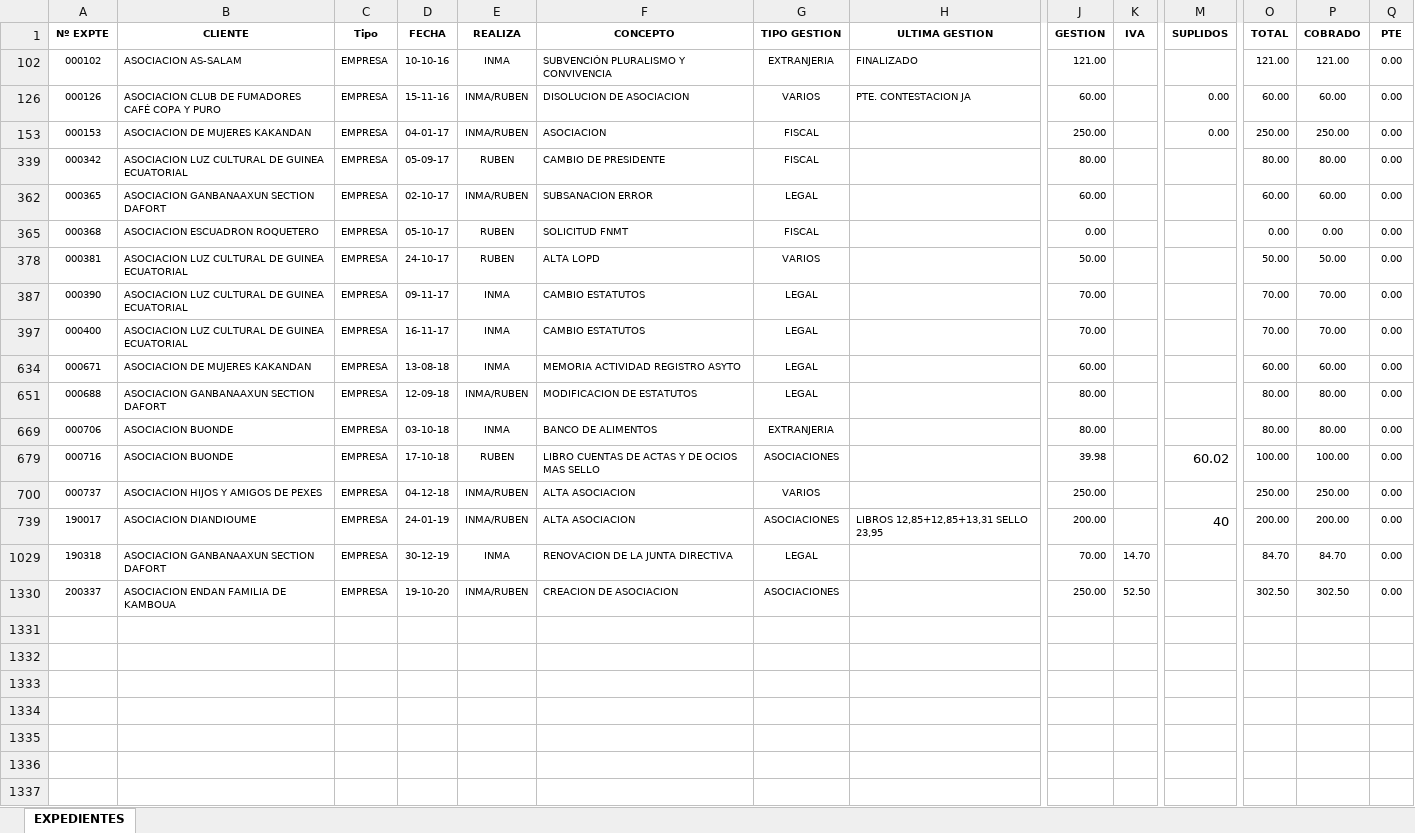
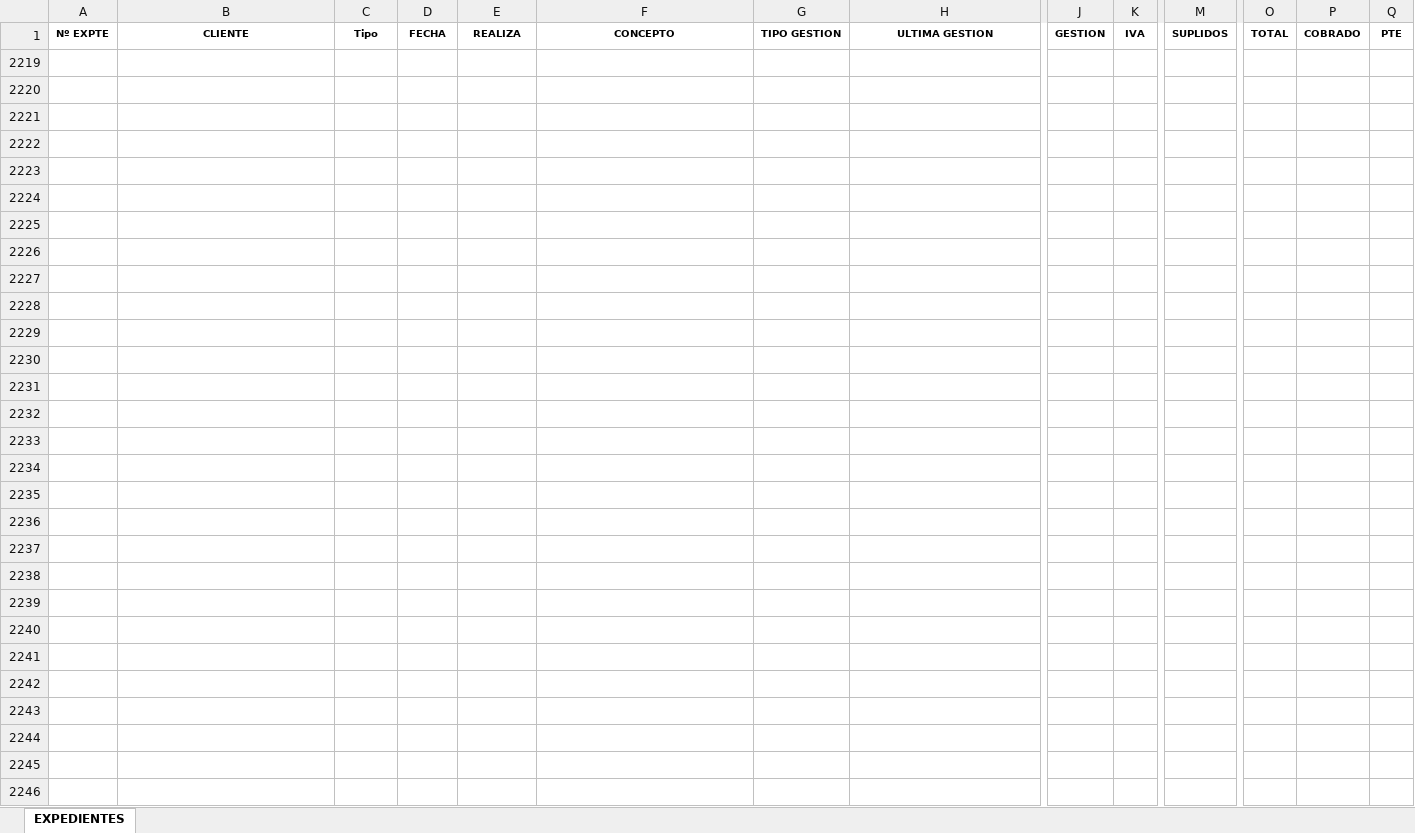
Before and after one commit to cats99-coder/grupo-gestion-facturacion-api, an Excel workbook: excel/EXPEDIENTES.xlsx, sheet EXPEDIENTES, drawn as a sheet; only a part is shown, gaps mark what is left out; values as stored, in another font and other column widths than the file's, no borders; charts and pictures and conditional formats not drawn; addresses are those after the commit; rows hold the shown columns only; the diff covers the shown part only; the diff names each change by its address in the sheet, - before the commit and + after, or states it on an @@ line.

```diff
--- a/excel/EXPEDIENTES.xlsx (sheet EXPEDIENTES)
+++ b/excel/EXPEDIENTES.xlsx (sheet EXPEDIENTES)
-row 2219: 000102 | ASOCIACION AS-SALAM | EMPRESA | 10-10-16 | INMA | SUBVENCIÓN PLURALISMO Y CONVIVENCIA | EXTRANJERIA | FINALIZADO | 121.00 |  |  | 121.00 | 121.00 | 0.00
+row 2219: (empty)
-row 2220: 000126 | ASOCIACION CLUB DE FUMADORES CAFÉ COPA Y PURO | EMPRESA | 15-11-16 | INMA/RUBEN | DISOLUCION DE ASOCIACION | VARIOS | PTE. CONTESTACION JA | 60.00 |  | 0.00 | 60.00 | 60.00 | 0.00
+row 2220: (empty)
-row 2221: 000153 | ASOCIACION DE MUJERES KAKANDAN | EMPRESA | 04-01-17 | INMA/RUBEN | ASOCIACION | FISCAL |  | 250.00 |  | 0.00 | 250.00 | 250.00 | 0.00
+row 2221: (empty)
-row 2222: 000342 | ASOCIACION LUZ CULTURAL DE GUINEA ECUATORIAL | EMPRESA | 05-09-17 | RUBEN | CAMBIO DE PRESIDENTE | FISCAL |  | 80.00 |  |  | 80.00 | 80.00 | 0.00
+row 2222: (empty)
-row 2223: 000365 | ASOCIACION GANBANAAXUN SECTION DAFORT | EMPRESA | 02-10-17 | INMA/RUBEN | SUBSANACION ERROR | LEGAL |  | 60.00 |  |  | 60.00 | 60.00 | 0.00
+row 2223: (empty)
-row 2224: 000368 | ASOCIACION ESCUADRON ROQUETERO | EMPRESA | 05-10-17 | RUBEN | SOLICITUD FNMT | FISCAL |  | 0.00 |  |  | 0.00 | 0.00 | 0.00
+row 2224: (empty)
-row 2225: 000381 | ASOCIACION LUZ CULTURAL DE GUINEA ECUATORIAL | EMPRESA | 24-10-17 | RUBEN | ALTA LOPD | VARIOS |  | 50.00 |  |  | 50.00 | 50.00 | 0.00
+row 2225: (empty)
-row 2226: 000390 | ASOCIACION LUZ CULTURAL DE GUINEA ECUATORIAL | EMPRESA | 09-11-17 | INMA | CAMBIO ESTATUTOS | LEGAL |  | 70.00 |  |  | 70.00 | 70.00 | 0.00
+row 2226: (empty)
-row 2227: 000400 | ASOCIACION LUZ CULTURAL DE GUINEA ECUATORIAL | EMPRESA | 16-11-17 | INMA | CAMBIO ESTATUTOS | LEGAL |  | 70.00 |  |  | 70.00 | 70.00 | 0.00
+row 2227: (empty)
-row 2228: 000671 | ASOCIACION DE MUJERES KAKANDAN | EMPRESA | 13-08-18 | INMA | MEMORIA ACTIVIDAD REGISTRO ASYTO | LEGAL |  | 60.00 |  |  | 60.00 | 60.00 | 0.00
+row 2228: (empty)
-row 2229: 000688 | ASOCIACION GANBANAAXUN SECTION DAFORT | EMPRESA | 12-09-18 | INMA/RUBEN | MODIFICACION DE ESTATUTOS | LEGAL |  | 80.00 |  |  | 80.00 | 80.00 | 0.00
+row 2229: (empty)
-row 2230: 000706 | ASOCIACION BUONDE | EMPRESA | 03-10-18 | INMA | BANCO DE ALIMENTOS | EXTRANJERIA |  | 80.00 |  |  | 80.00 | 80.00 | 0.00
+row 2230: (empty)
-row 2231: 000716 | ASOCIACION BUONDE | EMPRESA | 17-10-18 | RUBEN | LIBRO CUENTAS DE ACTAS Y DE OCIOS MAS SELLO | ASOCIACIONES |  | 39.98 |  | 60.02 | 100.00 | 100.00 | 0.00
+row 2231: (empty)
-row 2232: 000737 | ASOCIACION HIJOS Y AMIGOS DE PEXES | EMPRESA | 04-12-18 | INMA/RUBEN | ALTA ASOCIACION | VARIOS |  | 250.00 |  |  | 250.00 | 250.00 | 0.00
+row 2232: (empty)
-row 2233: 190017 | ASOCIACION DIANDIOUME | EMPRESA | 24-01-19 | INMA/RUBEN | ALTA ASOCIACION | ASOCIACIONES | LIBROS 12,85+12,85+13,31 SELLO 23,95 | 200.00 |  | 40 | 200.00 | 200.00 | 0.00
+row 2233: (empty)
-row 2234: 190318 | ASOCIACION GANBANAAXUN SECTION DAFORT | EMPRESA | 30-12-19 | INMA | RENOVACION DE LA JUNTA DIRECTIVA | LEGAL |  | 70.00 | 14.70 |  | 84.70 | 84.70 | 0.00
+row 2234: (empty)
-row 2235: 200337 | ASOCIACION ENDAN FAMILIA DE KAMBOUA | EMPRESA | 19-10-20 | INMA/RUBEN | CREACION DE ASOCIACION | ASOCIACIONES |  | 250.00 | 52.50 |  | 302.50 | 302.50 | 0.00
+row 2235: (empty)
+row 2236: (empty)
+row 2237: (empty)
+row 2238: (empty)
+row 2239: (empty)
+row 2240: (empty)
+row 2241: (empty)
+row 2242: (empty)
+row 2243: (empty)
+row 2244: (empty)
+row 2245: (empty)
+row 2246: (empty)
```
Also changed, not shown: 13 added rows and 201 hidden or unhidden rows elsewhere in this sheet, hidden cells, 2 other files.
